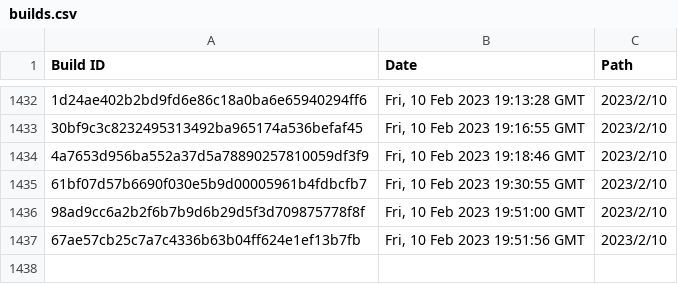
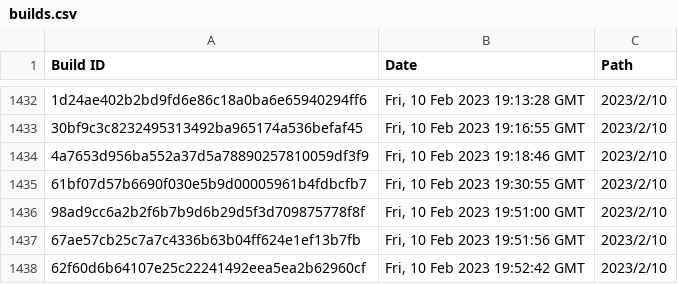
Before and after one commit to Discord-Build-Logger/Builds, a CSV file: builds.csv, drawn as a sheet; only a part is shown, gaps mark what is left out; the diff names each change by its address in the sheet, - before the commit and + after, or states it on an @@ line.

Commit message:
Add build: 62f60d6b64107e25c22241492eea5ea2b62960cf

```diff
--- a/builds.csv
+++ b/builds.csv
+row 1438: 62f60d6b64107e25c22241492eea5ea2b62960cf | Fri, 10 Feb 2023 19:52:42 GMT | 2023/2/10
```
Also changed, not shown: 2 other files.
